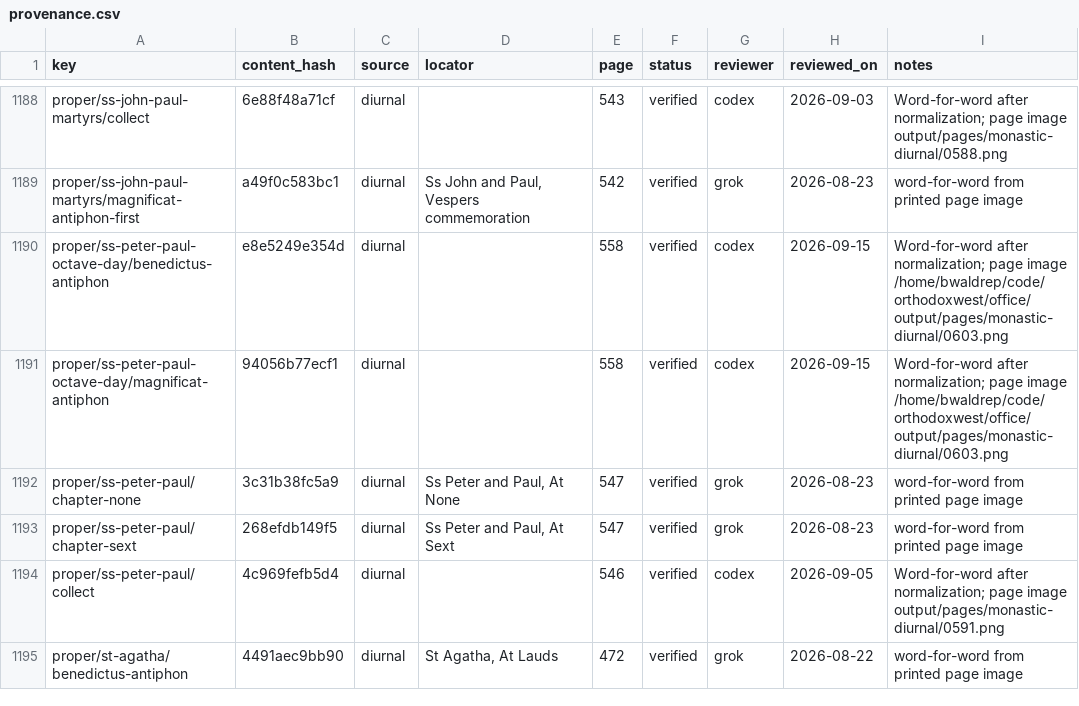
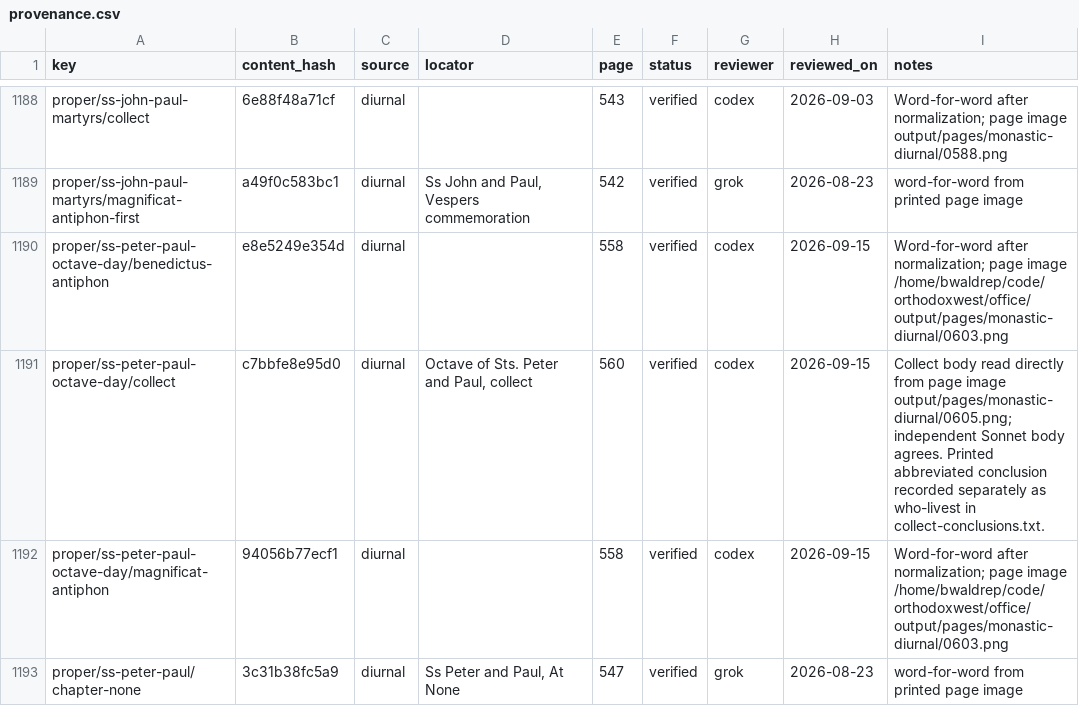
Before and after one commit to orthodoxwest/office, a CSV file: data/review/provenance.csv, drawn as a sheet; only a part is shown, gaps mark what is left out; the shorter side is filled out with more unchanged rows; the diff names each change by its address in the sheet, - before the commit and + after, or states it on an @@ line.

Commit message:
Fix Apostle octave appointments and ordinary Prime/Compline composition

```diff
--- a/data/review/provenance.csv
+++ b/data/review/provenance.csv
+row 1191: proper/ss-peter-paul-octave-day/collect | c7bbfe8e95d0 | diurnal | Octave of Sts. Peter and Paul, collect | 560 | verified | codex | 2026-09-15 | Collect body read directly from page image output/pages/monastic-diurnal/0605.png; independent Sonnet body agrees. Printed abbreviated conclusion recorded separately as who-livest in collect-conclusions.txt.
```
Also changed, not shown: data/review/repair-backlog.csv, 41 other files.
